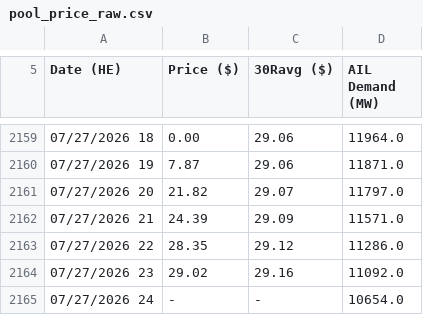
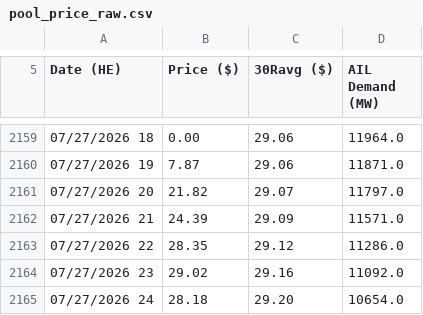
Before and after one commit to a338wong/alberta_energy_market_analytics_dashboard, a CSV file: data/raw/pool_price_raw.csv, drawn as a sheet; only a part is shown, gaps mark what is left out.

```diff
--- a/data/raw/pool_price_raw.csv
+++ b/data/raw/pool_price_raw.csv
@@ -2164,2 +2164,2 @@ Date (HE),Price ($),30Ravg ($),AIL Demand (MW)
 "07/27/2026 23","29.02","29.16","11092.0"
-"07/27/2026 24","-","-","10654.0"
+"07/27/2026 24","28.18","29.20","10654.0"
```
Also changed, not shown: data/processed/market_data_export.csv, data/raw/pool_price_current_raw.csv, 1 other file.
